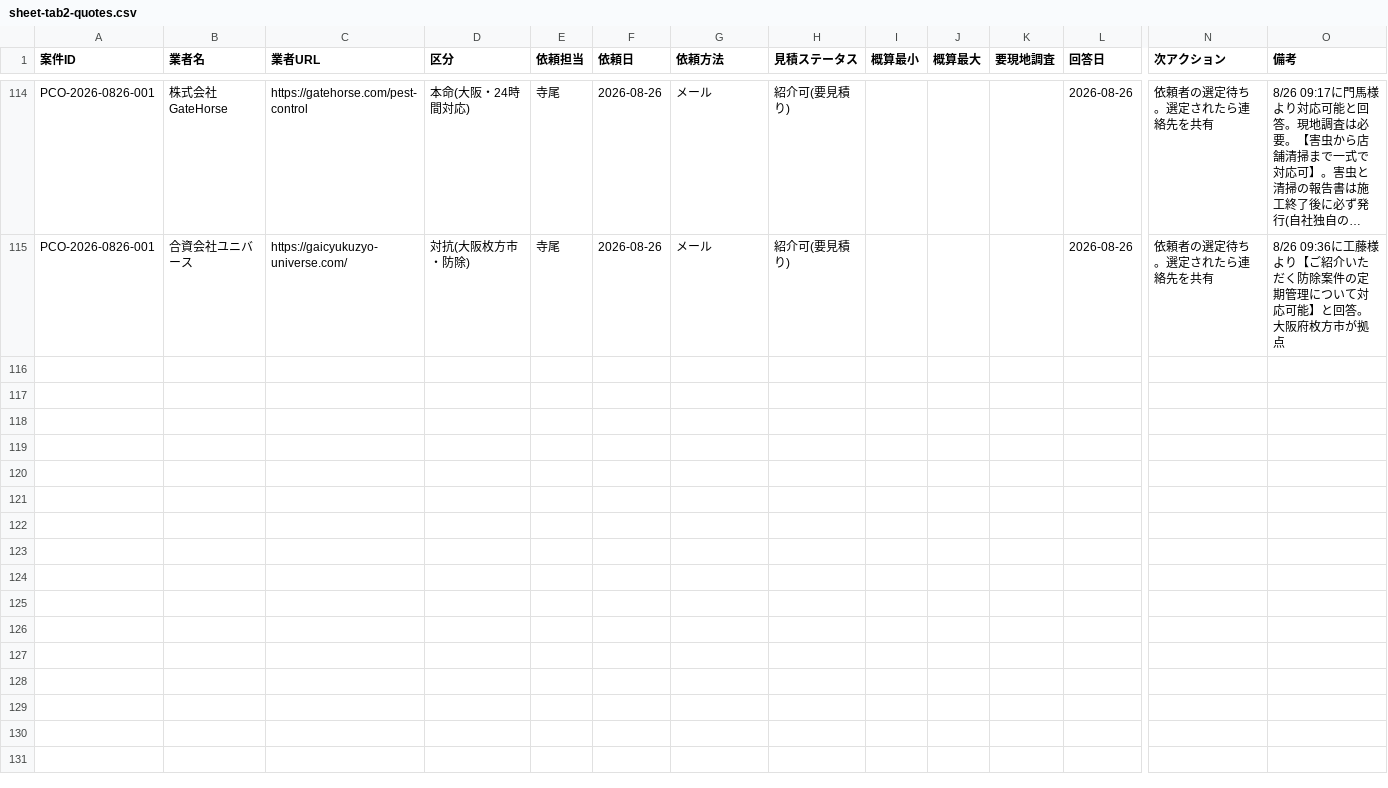
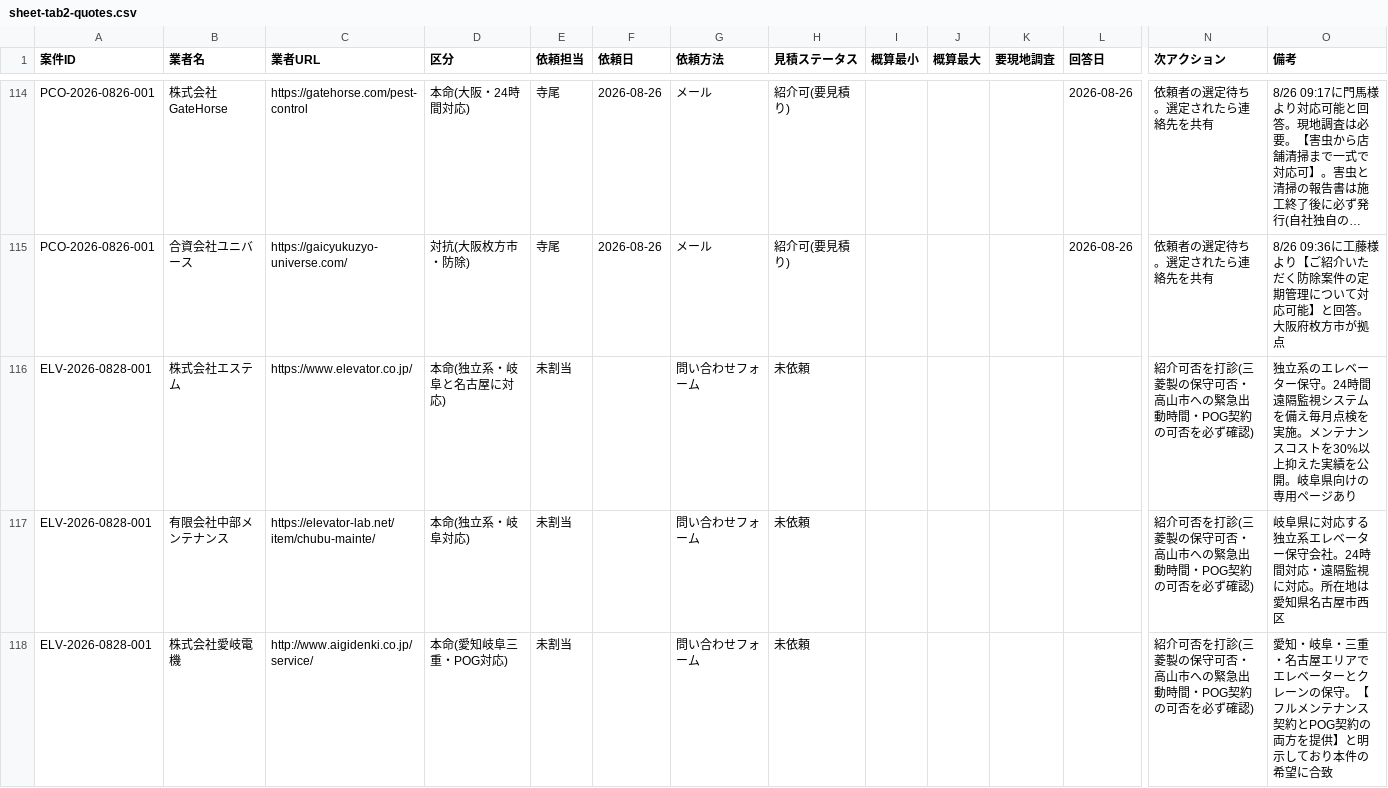
Before and after one commit to kkeisuke0407-crypto/local-support.jp, a CSV file: docs/sheet-tab2-quotes.csv, drawn as a sheet; only a part is shown, gaps mark what is left out; long unchanged cells end in …; rows hold the shown columns only; the diff covers the shown part only; the diff names each change by its address in the sheet, - before the commit and + after, or states it on an @@ line.

```diff
--- a/docs/sheet-tab2-quotes.csv
+++ b/docs/sheet-tab2-quotes.csv
+row 116: ELV-2026-0828-001 | 株式会社エステム | https://www.elevator.co.jp/ | 本命(独立系・岐阜と名古屋に対応) | 未割当 |  | 問い合わせフォーム | 未依頼 |  |  |  |  | 紹介可否を打診(三菱製の保守可否・高山市への緊急出動時間・POG契約の可否を必ず確認) | 独立系のエレベーター保守。24時間遠隔監視システムを備え毎月点検を実施。メンテナンスコストを30%以上抑えた実績を公開。岐阜県向けの専用ページあり
+row 117: ELV-2026-0828-001 | 有限会社中部メンテナンス | https://elevator-lab.net/item/chubu-mainte/ | 本命(独立系・岐阜対応) | 未割当 |  | 問い合わせフォーム | 未依頼 |  |  |  |  | 紹介可否を打診(三菱製の保守可否・高山市への緊急出動時間・POG契約の可否を必ず確認) | 岐阜県に対応する独立系エレベーター保守会社。24時間対応・遠隔監視に対応。所在地は愛知県名古屋市西区
+row 118: ELV-2026-0828-001 | 株式会社愛岐電機 | http://www.aigidenki.co.jp/service/ | 本命(愛知岐阜三重・POG対応) | 未割当 |  | 問い合わせフォーム | 未依頼 |  |  |  |  | 紹介可否を打診(三菱製の保守可否・高山市への緊急出動時間・POG契約の可否を必ず確認) | 愛知・岐阜・三重・名古屋エリアでエレベーターとクレーンの保守。【フルメンテナンス契約とPOG契約の両方を提供】と明示しており本件の希望に合致
```
Also changed, not shown: 2 added rows elsewhere in this file, docs/sheet-tab1-cases.csv, 1 other file.
